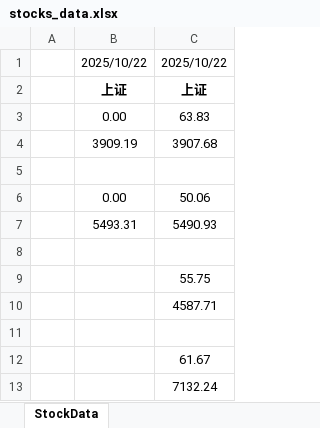
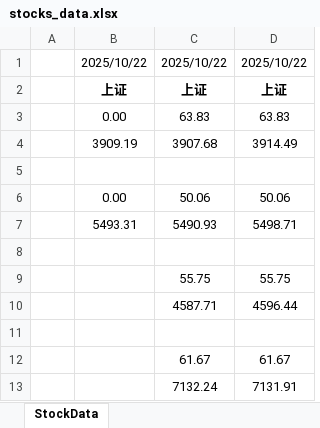
Before and after one commit to 1024nettech/stocks.github.io, an Excel workbook: stocks_data.xlsx, sheet StockData, drawn as a sheet; only a part is shown; values as stored, in another font and other column widths than the file's, no borders; the diff names each change by its address in the sheet, - before the commit and + after, or states it on an @@ line.

```diff
--- a/stocks_data.xlsx (sheet StockData)
+++ b/stocks_data.xlsx (sheet StockData)
+column D, rows 1-13: 2025/10/22 | 上证 | 63.83 | 3914.49 |  | 50.06 | 5498.71 |  | 55.75 | 4596.44 |  | 61.67 | 7131.91
```
